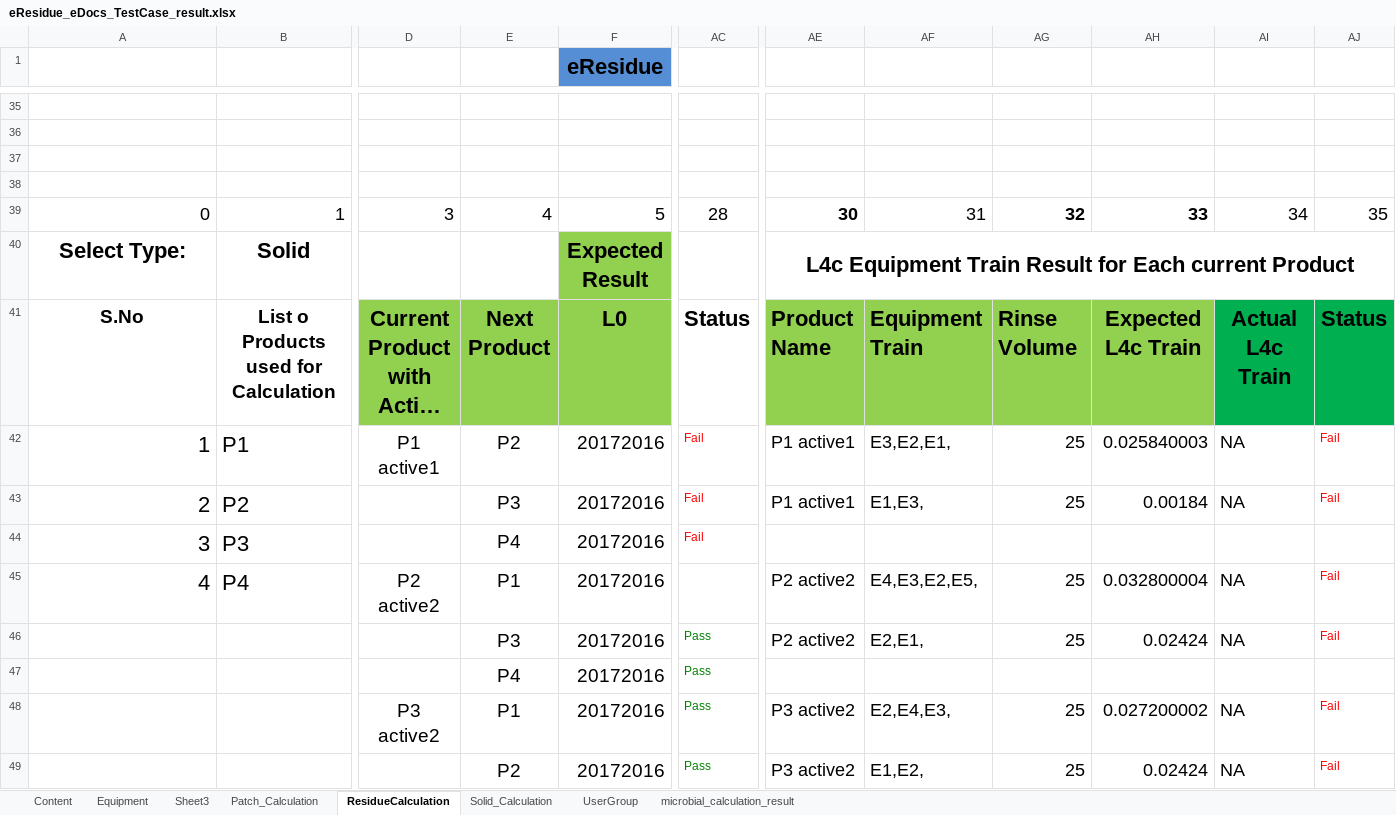
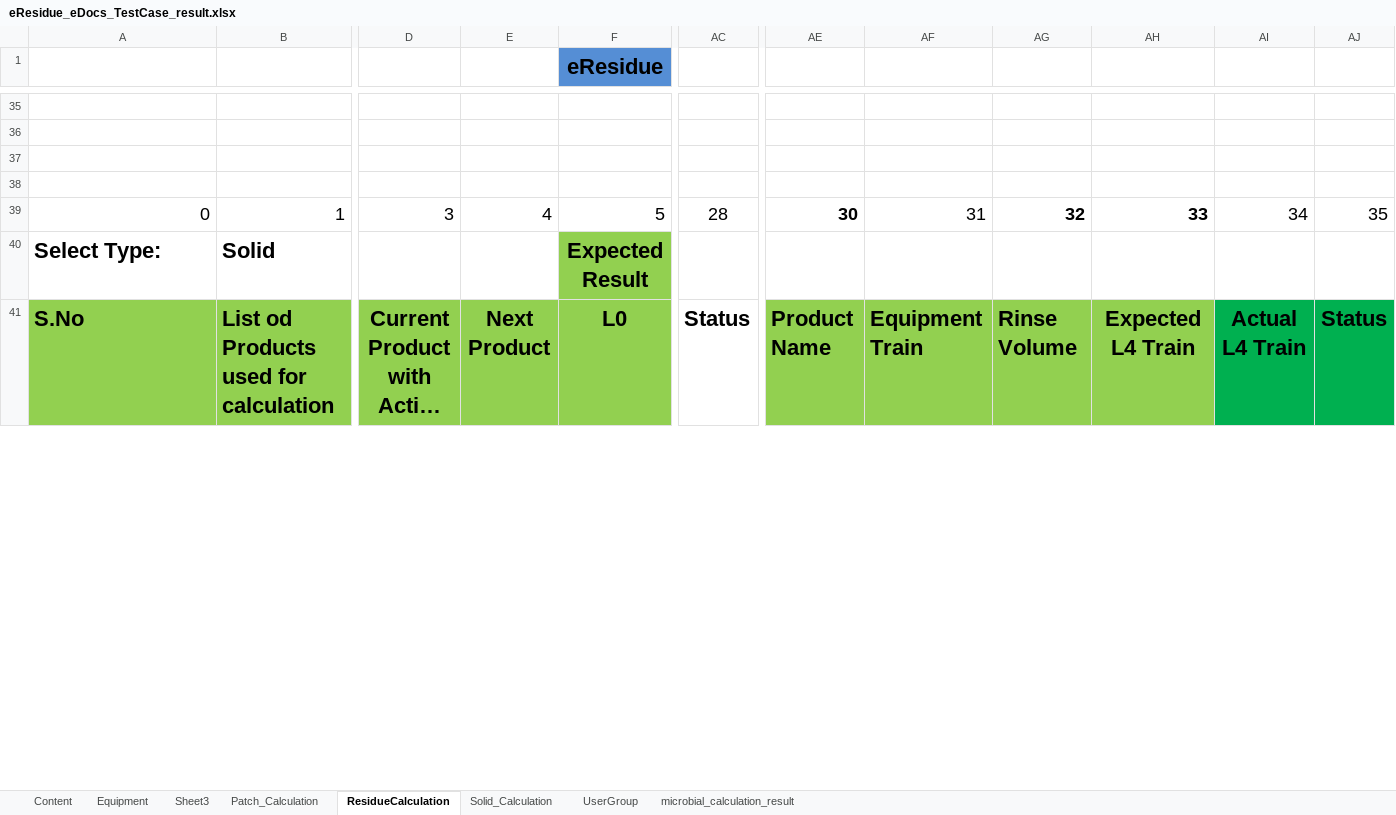
Before and after one commit to thiyagu13/CV-Docs, an Excel workbook: eResidue_CV_eDocs/src/Test Data/eResidue_eDocs_TestCase_result.xlsx, sheet ResidueCalculation, drawn as a sheet; only a part is shown, gaps mark what is left out; long unchanged cells end in …; values as stored, in another font and other column widths than the file's, no borders; removed rows and columns are numbered as before the commit, all else as after; rows hold the shown columns only; the diff covers the shown part only; the diff names each change by its address in the sheet, - before the commit and + after, or states it on an @@ line.

```diff
--- a/eResidue_CV_eDocs/src/Test Data/eResidue_eDocs_TestCase_result.xlsx (sheet ResidueCalculation)
+++ b/eResidue_CV_eDocs/src/Test Data/eResidue_eDocs_TestCase_result.xlsx (sheet ResidueCalculation)
-A40:B41 alignment: center
+A40:B41 alignment: left
-AE40: L4c Equipment Train Result for Each current Product
+AE40: (empty)
-AE40:AJ40 merged
-A41:B41 fill: none
+A41:B41 fill: #92D050, text size: larger
-B41: List o Products used for Calculation
+B41: List od Products used for calculation
-AH41: Expected L4c Train
+AH41: Expected L4 Train
-AI41: Actual L4c Train
+AI41: Actual L4 Train
-row 42: 1 | P1 | P1 active1 | P2 | 20172016 | Fail | P1 active1 | E3,E2,E1, | 25 | 0.025840003 | NA | Fail
-row 43: 2 | P2 |  | P3 | 20172016 | Fail | P1 active1 | E1,E3, | 25 | 0.00184 | NA | Fail
-row 44: 3 | P3 |  | P4 | 20172016 | Fail
-row 45: 4 | P4 | P2 active2 | P1 | 20172016 |  | P2 active2 | E4,E3,E2,E5, | 25 | 0.032800004 | NA | Fail
-row 46:  |  |  | P3 | 20172016 | Pass | P2 active2 | E2,E1, | 25 | 0.02424 | NA | Fail
-row 47:  |  |  | P4 | 20172016 | Pass
-row 48:  |  | P3 active2 | P1 | 20172016 | Pass | P3 active2 | E2,E4,E3, | 25 | 0.027200002 | NA | Fail
-row 49:  |  |  | P2 | 20172016 | Pass | P3 active2 | E1,E2, | 25 | 0.02424 | NA | Fail
```
Also changed, not shown: 6 added rows, 13 removed rows and row numbers in column A elsewhere in this sheet, charts or pictures, eResidue_CV_eDocs/bin/Test Data/eResidue_eDocs_TestCase.xlsx, eResidue_CV_eDocs/bin/Test Data/eResidue_eDocs_TestCase_result.xlsx, 25 other files.
